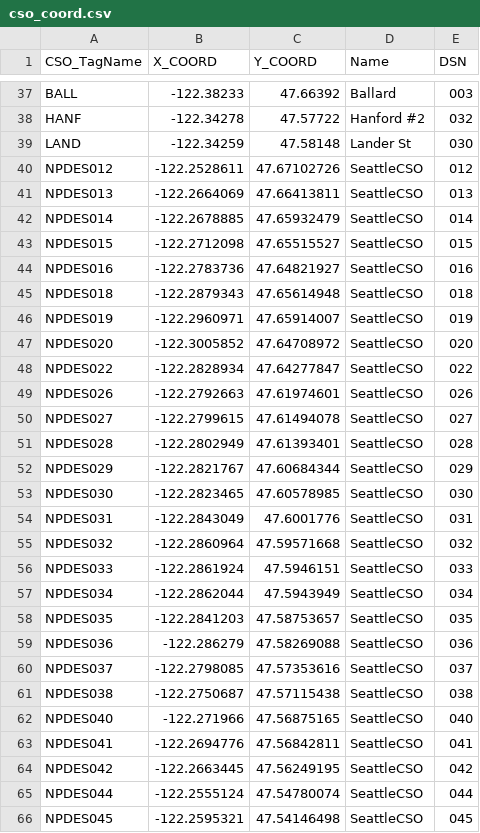
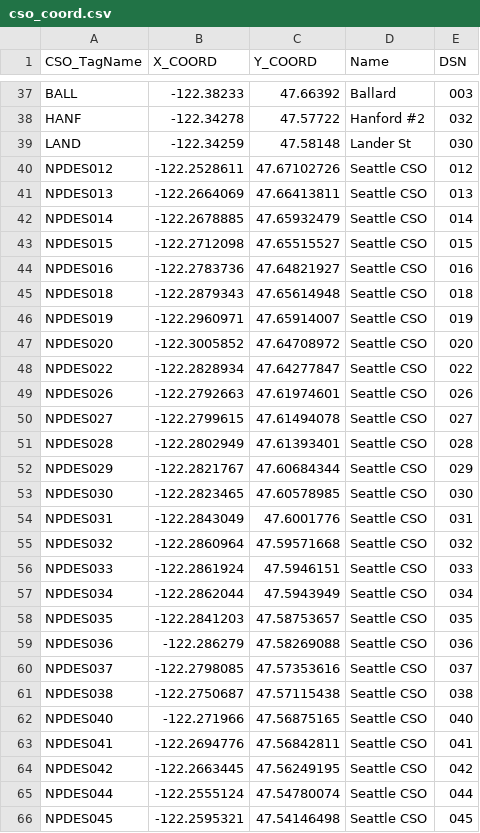
Before and after one commit to keum/KC_CSO_Status, a CSV file: cso_coord.csv, drawn as a sheet; only a part is shown, gaps mark what is left out; the diff covers the shown part only.

Commit message:
Update cso_coord.csv
Putting space between SeattleCSO to Seattle CSO

```diff
--- a/cso_coord.csv
+++ b/cso_coord.csv
@@ -39,28 +39,28 @@ HANF,-122.34278,47.57722,Hanford #2,032
 LAND,-122.34259,47.58148,Lander St,030
-NPDES012,-122.2528611,47.67102726,SeattleCSO,012
-NPDES013,-122.2664069,47.66413811,SeattleCSO,013
-NPDES014,-122.2678885,47.65932479,SeattleCSO,014
-NPDES015,-122.2712098,47.65515527,SeattleCSO,015
-NPDES016,-122.2783736,47.64821927,SeattleCSO,016
-NPDES018,-122.2879343,47.65614948,SeattleCSO,018
-NPDES019,-122.2960971,47.65914007,SeattleCSO,019
-NPDES020,-122.3005852,47.64708972,SeattleCSO,020
-NPDES022,-122.2828934,47.64277847,SeattleCSO,022
-NPDES026,-122.2792663,47.61974601,SeattleCSO,026
-NPDES027,-122.2799615,47.61494078,SeattleCSO,027
-NPDES028,-122.2802949,47.61393401,SeattleCSO,028
-NPDES029,-122.2821767,47.60684344,SeattleCSO,029
-NPDES030,-122.2823465,47.60578985,SeattleCSO,030
-NPDES031,-122.2843049,47.6001776,SeattleCSO,031
-NPDES032,-122.2860964,47.59571668,SeattleCSO,032
-NPDES033,-122.2861924,47.5946151,SeattleCSO,033
-NPDES034,-122.2862044,47.5943949,SeattleCSO,034
-NPDES035,-122.2841203,47.58753657,SeattleCSO,035
-NPDES036,-122.286279,47.58269088,SeattleCSO,036
-NPDES037,-122.2798085,47.57353616,SeattleCSO,037
-NPDES038,-122.2750687,47.57115438,SeattleCSO,038
-NPDES040,-122.271966,47.56875165,SeattleCSO,040
-NPDES041,-122.2694776,47.56842811,SeattleCSO,041
-NPDES042,-122.2663445,47.56249195,SeattleCSO,042
-NPDES044,-122.2555124,47.54780074,SeattleCSO,044
-NPDES045,-122.2595321,47.54146498,SeattleCSO,045
+NPDES012,-122.2528611,47.67102726,Seattle CSO,012
+NPDES013,-122.2664069,47.66413811,Seattle CSO,013
+NPDES014,-122.2678885,47.65932479,Seattle CSO,014
+NPDES015,-122.2712098,47.65515527,Seattle CSO,015
+NPDES016,-122.2783736,47.64821927,Seattle CSO,016
+NPDES018,-122.2879343,47.65614948,Seattle CSO,018
+NPDES019,-122.2960971,47.65914007,Seattle CSO,019
+NPDES020,-122.3005852,47.64708972,Seattle CSO,020
+NPDES022,-122.2828934,47.64277847,Seattle CSO,022
+NPDES026,-122.2792663,47.61974601,Seattle CSO,026
+NPDES027,-122.2799615,47.61494078,Seattle CSO,027
+NPDES028,-122.2802949,47.61393401,Seattle CSO,028
+NPDES029,-122.2821767,47.60684344,Seattle CSO,029
+NPDES030,-122.2823465,47.60578985,Seattle CSO,030
+NPDES031,-122.2843049,47.6001776,Seattle CSO,031
+NPDES032,-122.2860964,47.59571668,Seattle CSO,032
+NPDES033,-122.2861924,47.5946151,Seattle CSO,033
+NPDES034,-122.2862044,47.5943949,Seattle CSO,034
+NPDES035,-122.2841203,47.58753657,Seattle CSO,035
+NPDES036,-122.286279,47.58269088,Seattle CSO,036
+NPDES037,-122.2798085,47.57353616,Seattle CSO,037
+NPDES038,-122.2750687,47.57115438,Seattle CSO,038
+NPDES040,-122.271966,47.56875165,Seattle CSO,040
+NPDES041,-122.2694776,47.56842811,Seattle CSO,041
+NPDES042,-122.2663445,47.56249195,Seattle CSO,042
+NPDES044,-122.2555124,47.54780074,Seattle CSO,044
+NPDES045,-122.2595321,47.54146498,Seattle CSO,045
```
Also changed, not shown: 63 edited cells elsewhere in this file.
